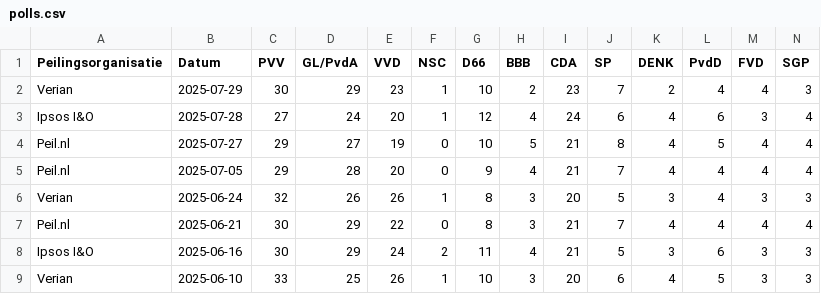
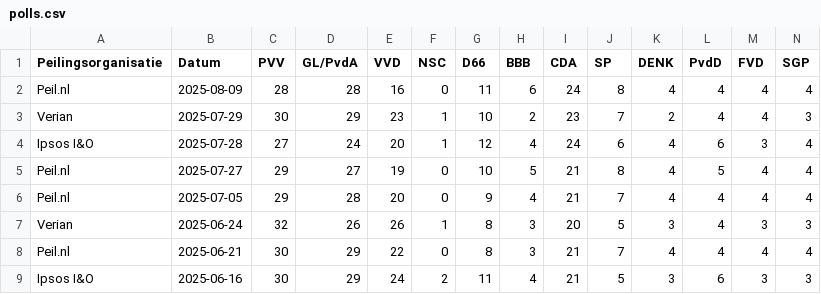
Before and after one commit to YorickBleijenberg/DutchCoalitionBuilder, a CSV file: client/public/polls.csv, drawn as a sheet; only a part is shown; the shorter side is filled out with more unchanged rows; rows hold the shown columns only; the diff names each change by its address in the sheet, - before the commit and + after, or states it on an @@ line.

```diff
--- a/client/public/polls.csv
+++ b/client/public/polls.csv
+row 2: Peil.nl | 2025-08-09 | 28 | 28 | 16 | 0 | 11 | 6 | 24 | 8 | 4 | 4 | 4 | 4
```
Also changed, not shown: 2 other files.
